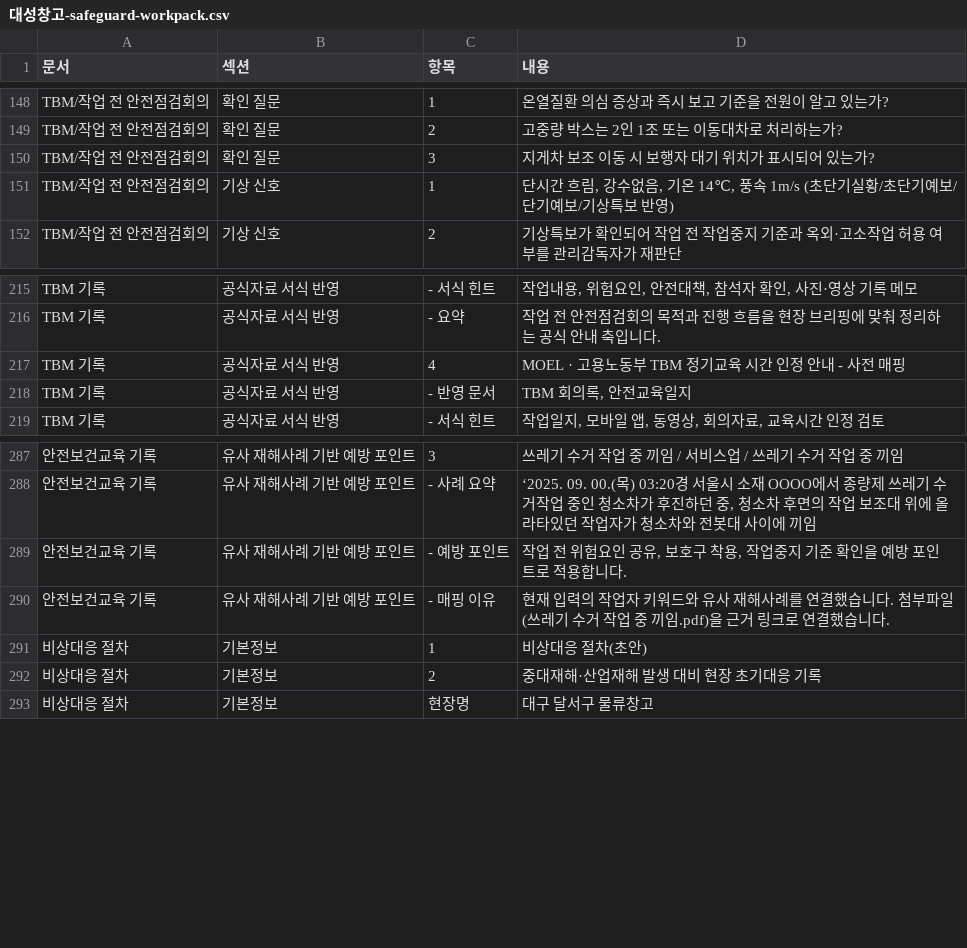
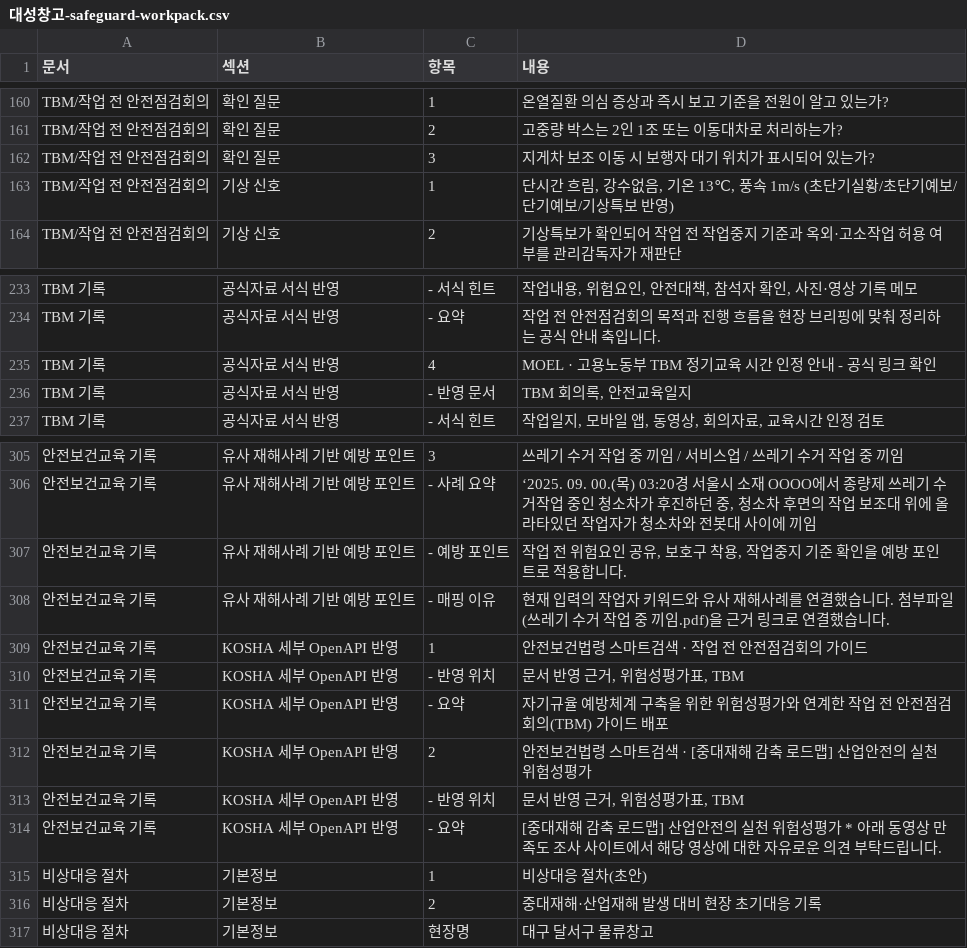
Before and after one commit to seojaehong/safeguard-contest-mvp, a CSV file: evaluation/2026-04-29-orchestration-download-smoke/files/대성창고-safeguard-workpack.csv, drawn as a sheet; only a part is shown, gaps mark what is left out; the diff covers the shown part only.

Commit message:
chore: refresh kosha openapi smoke

```diff
--- a/evaluation/2026-04-29-orchestration-download-smoke/files/대성창고-safeguard-workpack.csv
+++ b/evaluation/2026-04-29-orchestration-download-smoke/files/대성창고-safeguard-workpack.csv
@@ -150,3 +162,3 @@
 "TBM/작업 전 안전점검회의","확인 질문","3","지게차 보조 이동 시 보행자 대기 위치가 표시되어 있는가?"
-"TBM/작업 전 안전점검회의","기상 신호","1","단시간 흐림, 강수없음, 기온 14℃, 풍속 1m/s (초단기실황/초단기예보/단기예보/기상특보 반영)"
+"TBM/작업 전 안전점검회의","기상 신호","1","단시간 흐림, 강수없음, 기온 13℃, 풍속 1m/s (초단기실황/초단기예보/단기예보/기상특보 반영)"
 "TBM/작업 전 안전점검회의","기상 신호","2","기상특보가 확인되어 작업 전 작업중지 기준과 옥외·고소작업 허용 여부를 관리감독자가 재판단"
@@ -216,3 +234,3 @@
 "TBM 기록","공식자료 서식 반영","- 요약","작업 전 안전점검회의 목적과 진행 흐름을 현장 브리핑에 맞춰 정리하는 공식 안내 축입니다."
-"TBM 기록","공식자료 서식 반영","4","MOEL · 고용노동부 TBM 정기교육 시간 인정 안내 - 사전 매핑"
+"TBM 기록","공식자료 서식 반영","4","MOEL · 고용노동부 TBM 정기교육 시간 인정 안내 - 공식 링크 확인"
 "TBM 기록","공식자료 서식 반영","- 반영 문서","TBM 회의록, 안전교육일지"
@@ -290,2 +308,8 @@
 "안전보건교육 기록","유사 재해사례 기반 예방 포인트","- 매핑 이유","현재 입력의 작업자 키워드와 유사 재해사례를 연결했습니다. 첨부파일(쓰레기 수거 작업 중 끼임.pdf)을 근거 링크로 연결했습니다."
+"안전보건교육 기록","KOSHA 세부 OpenAPI 반영","1","안전보건법령 스마트검색 · 작업 전 안전점검회의 가이드"
+"안전보건교육 기록","KOSHA 세부 OpenAPI 반영","- 반영 위치","문서 반영 근거, 위험성평가표, TBM"
+"안전보건교육 기록","KOSHA 세부 OpenAPI 반영","- 요약","자기규율 예방체계 구축을 위한 위험성평가와 연계한 작업 전 안전점검회의(TBM) 가이드 배포"
+"안전보건교육 기록","KOSHA 세부 OpenAPI 반영","2","안전보건법령 스마트검색 · [중대재해 감축 로드맵] 산업안전의 실천 위험성평가"
+"안전보건교육 기록","KOSHA 세부 OpenAPI 반영","- 반영 위치","문서 반영 근거, 위험성평가표, TBM"
+"안전보건교육 기록","KOSHA 세부 OpenAPI 반영","- 요약","[중대재해 감축 로드맵] 산업안전의 실천 위험성평가 * 아래 동영상 만족도 조사 사이트에서 해당 영상에 대한 자유로운 의견 부탁드립니다."
 "비상대응 절차","기본정보","1","비상대응 절차(초안)"
```
Also changed, not shown: 18 added rows elsewhere in this file, evaluation/2026-04-29-orchestration-download-smoke/files/대성창고-risk-assessment.csv, 13 other files.
